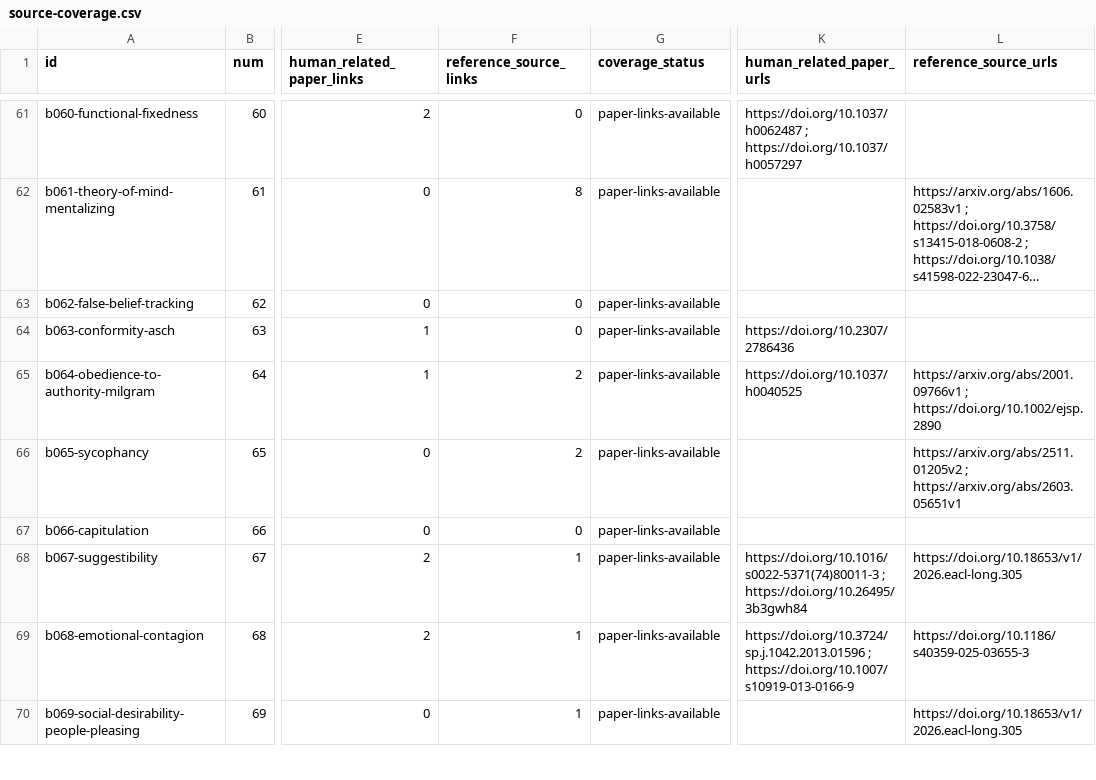
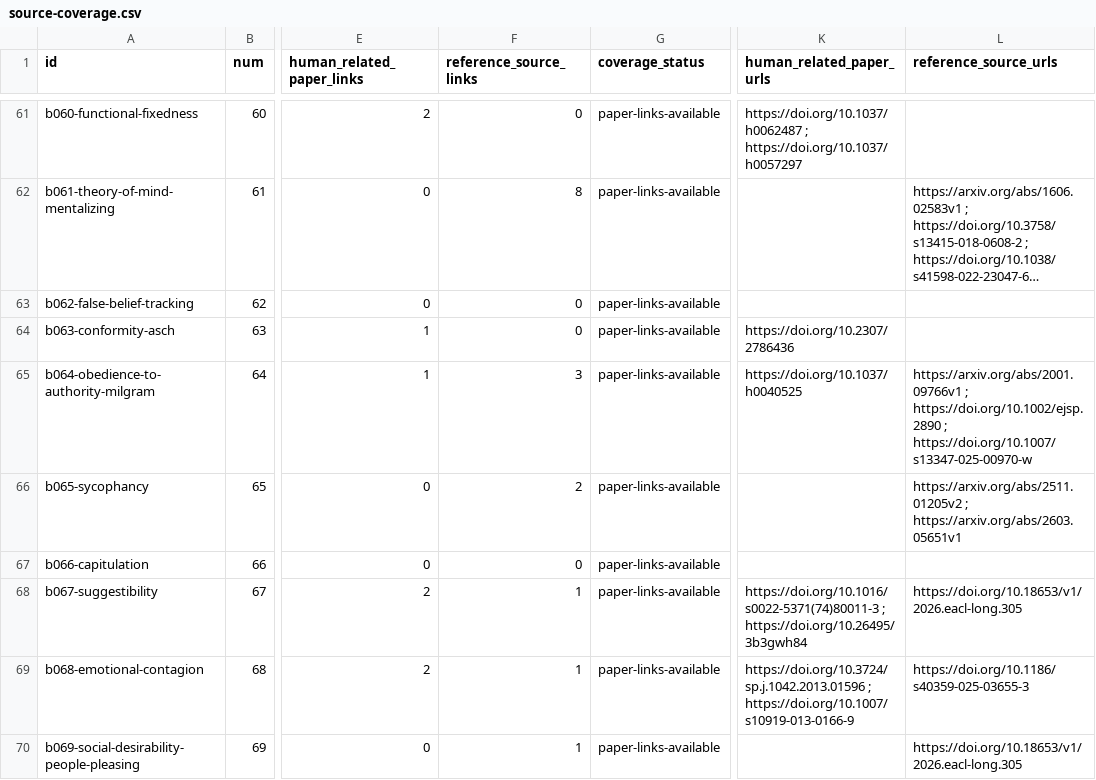
Before and after one commit to danlex/ethicalhive, a CSV file: docs/source-coverage.csv, drawn as a sheet; only a part is shown, gaps mark what is left out; long unchanged cells end in …; the diff covers the shown part only; the diff names each change by its address in the sheet, - before the commit and + after, or states it on an @@ line.

```diff
--- a/docs/source-coverage.csv
+++ b/docs/source-coverage.csv
-F65 (reference_source_links): 2
+F65 (reference_source_links): 3
-L65 (reference_source_urls): …; https://doi.org/10.1002/ejsp.2890
+L65 (reference_source_urls): …; https://doi.org/10.1002/ejsp.2890 ; https://doi.org/10.1007/s13347-025-00970-w
```
Also changed, not shown: 1 added row and 12 edited cells elsewhere in this file, 15 other files.
